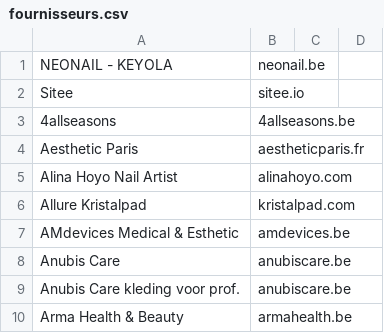
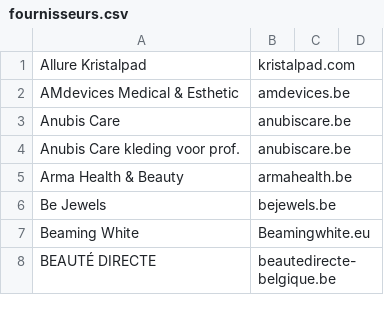
Before and after one commit to sylock/fournisseurs, a CSV file: fournisseurs.csv, drawn as a sheet; only a part is shown; the shorter side is filled out with more unchanged rows; the diff names each change by its address in the sheet, - before the commit and + after, or states it on an @@ line.

Commit message:
Update fournisseurs.csv

```diff
--- a/fournisseurs.csv
+++ b/fournisseurs.csv
-row 1: NEONAIL - KEYOLA | neonail.be
-row 2: Sitee | sitee.io
-row 3: 4allseasons | 4allseasons.be
-row 4: Aesthetic Paris | aestheticparis.fr
-row 5: Alina Hoyo Nail Artist | alinahoyo.com
```
